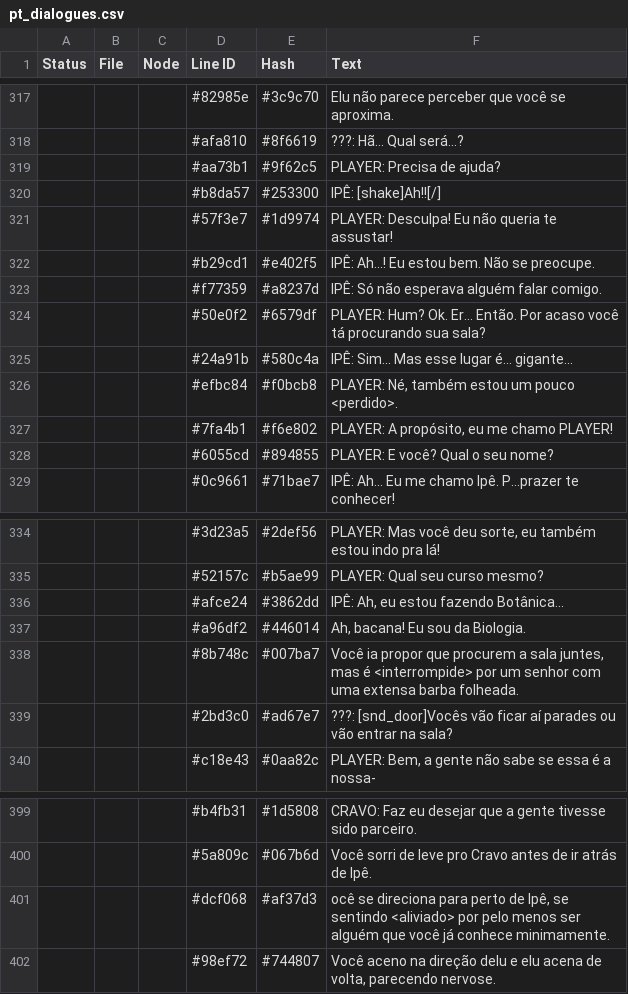
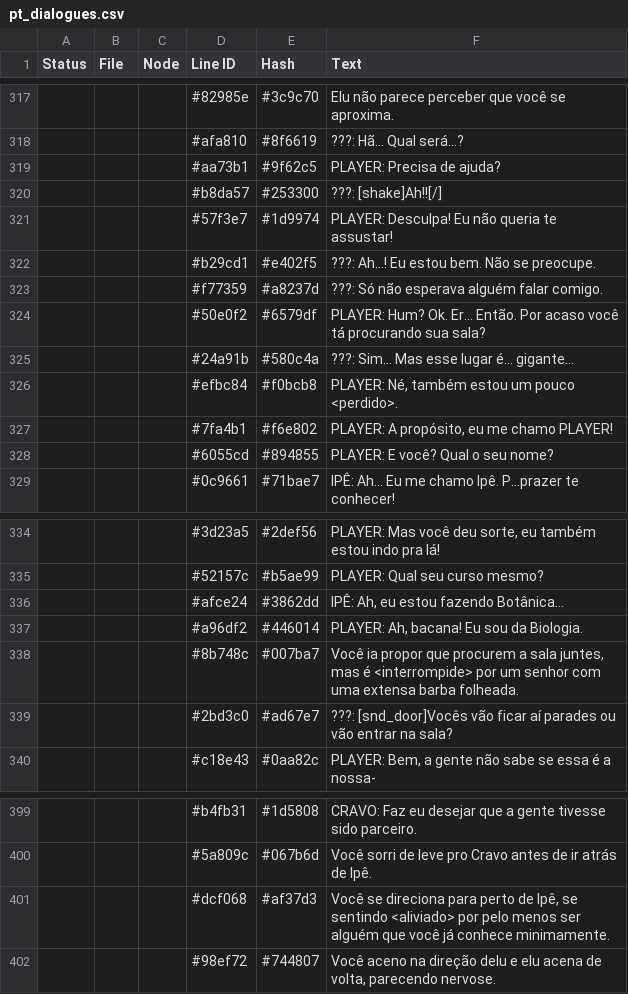
Before and after one commit to CosmicFoxStudio/LoveGarden, a CSV file: datafiles/lang/pt_dialogues.csv, drawn as a sheet; only a part is shown, gaps mark what is left out.

```diff
--- a/datafiles/lang/pt_dialogues.csv
+++ b/datafiles/lang/pt_dialogues.csv
@@ -319,8 +319,8 @@ Status,File,Node,Line ID,Hash,Text
 ,,,"#aa73b1","#9f62c5","PLAYER: Precisa de ajuda? "
-,,,"#b8da57","#253300","IPÊ: [shake]Ah!![/]"
+,,,"#b8da57","#253300","???: [shake]Ah!![/]"
 ,,,"#57f3e7","#1d9974","PLAYER: Desculpa! Eu não queria te assustar!"
-,,,"#b29cd1","#e402f5","IPÊ: Ah...! Eu estou bem. Não se preocupe."
-,,,"#f77359","#a8237d","IPÊ: Só não esperava alguém falar comigo."
+,,,"#b29cd1","#e402f5","???: Ah...! Eu estou bem. Não se preocupe."
+,,,"#f77359","#a8237d","???: Só não esperava alguém falar comigo."
 ,,,"#50e0f2","#6579df","PLAYER:  Hum? Ok. Er... Então. Por acaso você tá procurando sua sala?"
-,,,"#24a91b","#580c4a","IPÊ: Sim... Mas esse lugar é... gigante..."
+,,,"#24a91b","#580c4a","???: Sim... Mas esse lugar é... gigante..."
 ,,,"#efbc84","#f0bcb8","PLAYER: Né, também estou um pouco <perdido>."
@@ -336,3 +336,3 @@ Status,File,Node,Line ID,Hash,Text
 ,,,"#afce24","#3862dd","IPÊ: Ah, eu estou fazendo Botânica..."
-,,,"#a96df2","#446014","Ah, bacana! Eu sou da Biologia."
+,,,"#a96df2","#446014","PLAYER: Ah, bacana! Eu sou da Biologia."
 ,,,"#8b748c","#007ba7","Você ia propor que procurem a sala juntes, mas é <interrompide> por um senhor com uma extensa barba folheada."
@@ -400,3 +400,3 @@ Status,File,Node,Line ID,Hash,Text
 ,,,"#5a809c","#067b6d","Você sorri de leve pro Cravo antes de ir atrás de Ipê."
-,,,"#dcf068","#af37d3","ocê se direciona para perto de Ipê, se sentindo <aliviado> por pelo menos ser alguém que você já conhece minimamente."
+,,,"#dcf068","#af37d3","Você se direciona para perto de Ipê, se sentindo <aliviado> por pelo menos ser alguém que você já conhece minimamente."
 ,,,"#98ef72","#744807","Você aceno na direção delu e elu acena de volta, parecendo nervose."
```
Also changed, not shown: 24 other files.
